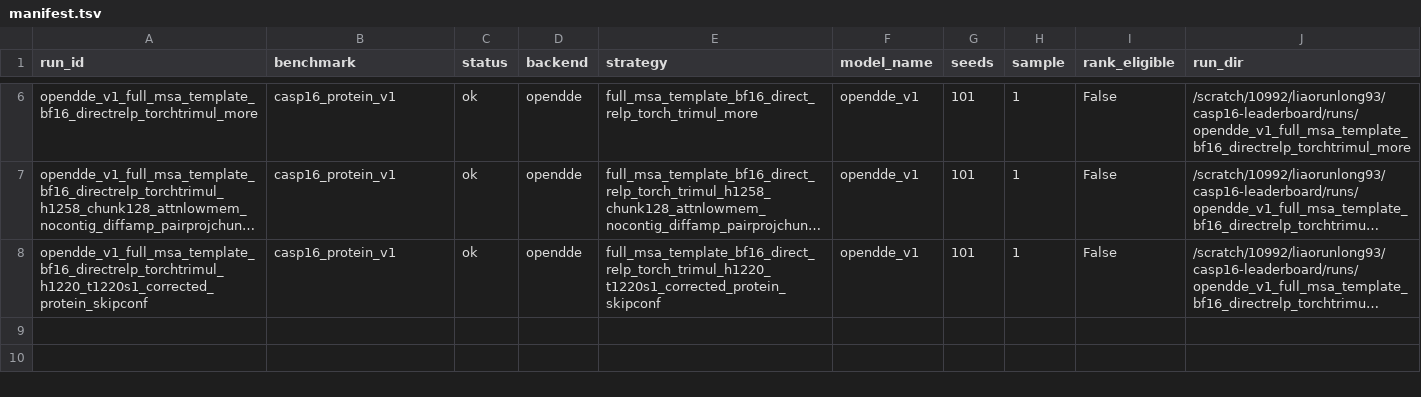
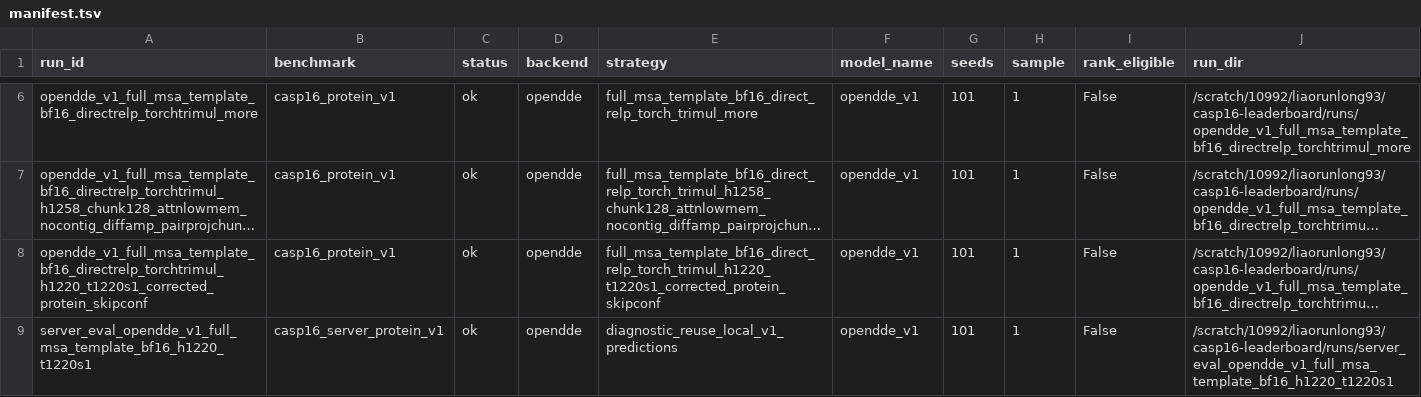
Before and after one commit to CyberDragon93/CASP-16-Autoresearch, a TSV file: runs/manifest.tsv, drawn as a sheet; only a part is shown, gaps mark what is left out; long unchanged cells end in …; the diff names each change by its address in the sheet, - before the commit and + after, or states it on an @@ line.

Commit message:
Add server diagnostic run registration

```diff
--- a/runs/manifest.tsv
+++ b/runs/manifest.tsv
+row 9: server_eval_opendde_v1_full_msa_template_bf16_h1220_t1220s1 | casp16_server_protein_v1 | ok | opendde | diagnostic_reuse_local_v1_predictions | opendde_v1 | 101 | 1 | False | /scratch/10992/liaorunlong93/casp16-leaderboard/runs/server_eval_opendde_v1_full_msa_template_bf16_h1220_t1220s1
```
Also changed, not shown: runs/status.tsv, 12 other files.
